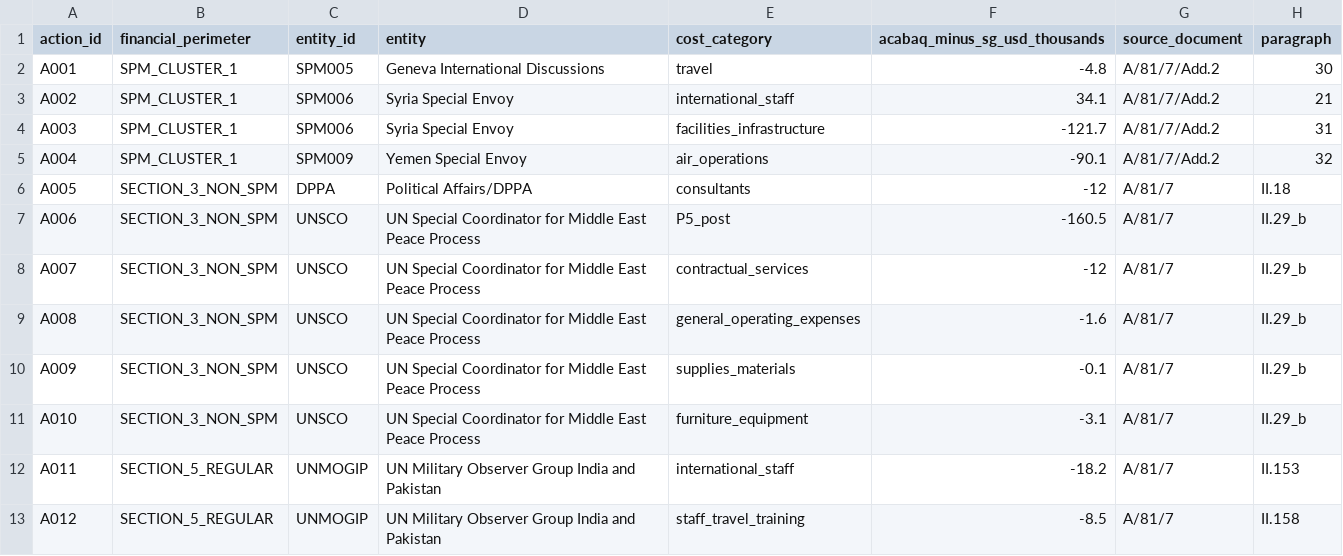
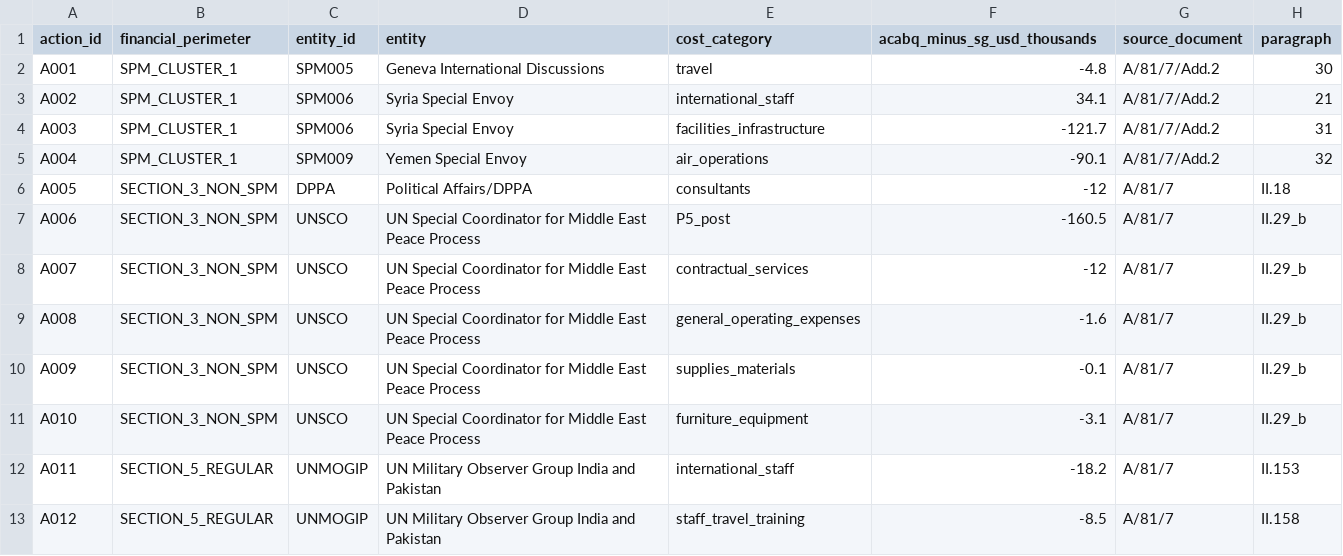
Before and after one commit to LystadJS/UN-Peace-Operations-Efficiency, a CSV file: data/acabq_2027_financial_actions.csv, drawn as a sheet; only a part is shown; the diff names each change by its address in the sheet, - before the commit and + after, or states it on an @@ line.

```diff
--- a/data/acabq_2027_financial_actions.csv
+++ b/data/acabq_2027_financial_actions.csv
-F1: acabaq_minus_sg_usd_thousands
+F1: acabq_minus_sg_usd_thousands
```
Also changed, not shown: data/acabq_2027_non_spm_reconciliation.csv, 1 other file.
